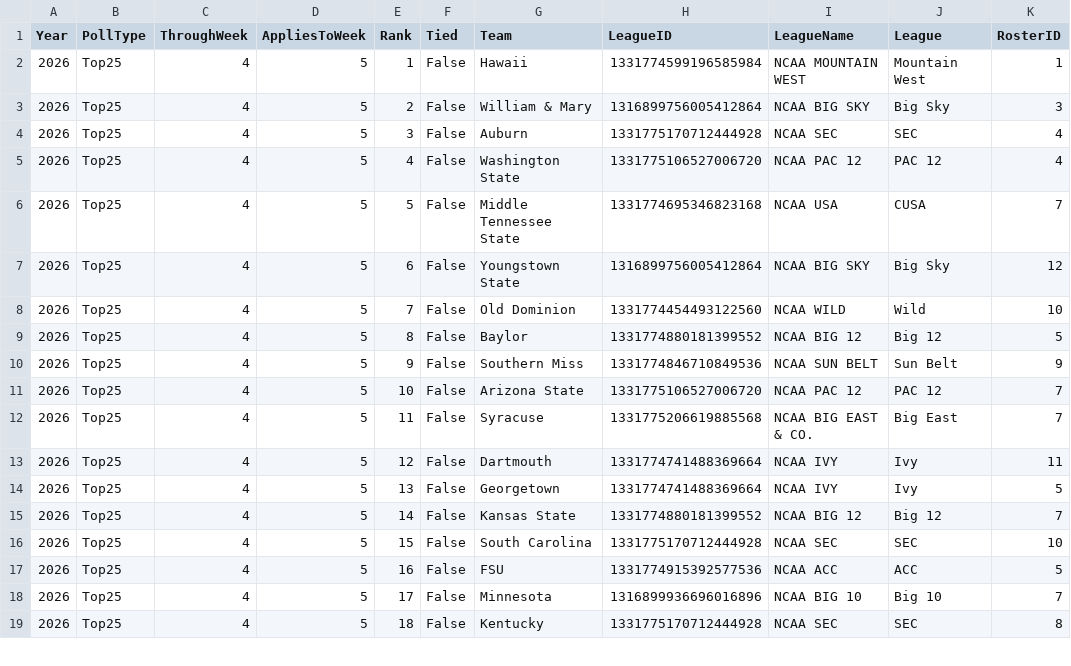
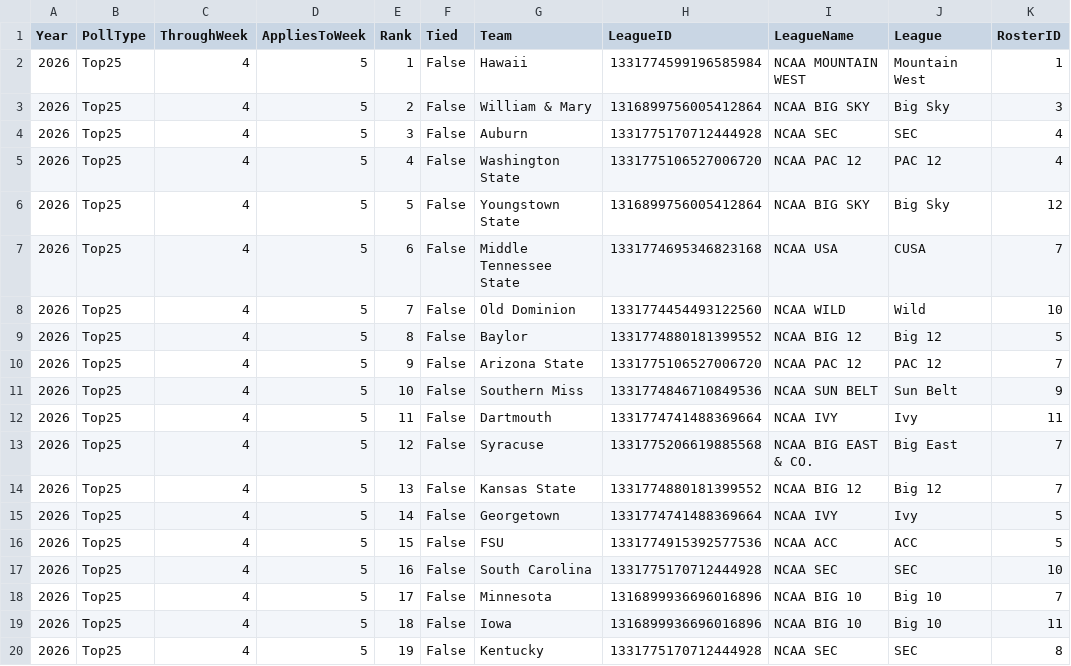
Before and after one commit to wrightc214/NCAA180-Sleeper, a CSV file: data/PollRanks_Current.csv, drawn as a sheet; only a part is shown; the diff covers the shown part only.

```diff
--- a/data/PollRanks_Current.csv
+++ b/data/PollRanks_Current.csv
@@ -5,15 +5,16 @@ Year,PollType,ThroughWeek,AppliesToWeek,Rank,Tied,Team,LeagueID,LeagueName,Leagu
 2026,Top25,4,5,4,False,Washington State,1331775106527006720,NCAA PAC 12,PAC 12,4
-2026,Top25,4,5,5,False,Middle Tennessee State,1331774695346823168,NCAA USA,CUSA,7
-2026,Top25,4,5,6,False,Youngstown State,1316899756005412864,NCAA BIG SKY,Big Sky,12
+2026,Top25,4,5,5,False,Youngstown State,1316899756005412864,NCAA BIG SKY,Big Sky,12
+2026,Top25,4,5,6,False,Middle Tennessee State,1331774695346823168,NCAA USA,CUSA,7
 2026,Top25,4,5,7,False,Old Dominion,1331774454493122560,NCAA WILD,Wild,10
 2026,Top25,4,5,8,False,Baylor,1331774880181399552,NCAA BIG 12,Big 12,5
-2026,Top25,4,5,9,False,Southern Miss,1331774846710849536,NCAA SUN BELT,Sun Belt,9
-2026,Top25,4,5,10,False,Arizona State,1331775106527006720,NCAA PAC 12,PAC 12,7
-2026,Top25,4,5,11,False,Syracuse,1331775206619885568,NCAA BIG EAST & CO.,Big East,7
-2026,Top25,4,5,12,False,Dartmouth,1331774741488369664,NCAA IVY,Ivy,11
-2026,Top25,4,5,13,False,Georgetown,1331774741488369664,NCAA IVY,Ivy,5
-2026,Top25,4,5,14,False,Kansas State,1331774880181399552,NCAA BIG 12,Big 12,7
-2026,Top25,4,5,15,False,South Carolina,1331775170712444928,NCAA SEC,SEC,10
-2026,Top25,4,5,16,False,FSU,1331774915392577536,NCAA ACC,ACC,5
+2026,Top25,4,5,9,False,Arizona State,1331775106527006720,NCAA PAC 12,PAC 12,7
+2026,Top25,4,5,10,False,Southern Miss,1331774846710849536,NCAA SUN BELT,Sun Belt,9
+2026,Top25,4,5,11,False,Dartmouth,1331774741488369664,NCAA IVY,Ivy,11
+2026,Top25,4,5,12,False,Syracuse,1331775206619885568,NCAA BIG EAST & CO.,Big East,7
+2026,Top25,4,5,13,False,Kansas State,1331774880181399552,NCAA BIG 12,Big 12,7
+2026,Top25,4,5,14,False,Georgetown,1331774741488369664,NCAA IVY,Ivy,5
+2026,Top25,4,5,15,False,FSU,1331774915392577536,NCAA ACC,ACC,5
+2026,Top25,4,5,16,False,South Carolina,1331775170712444928,NCAA SEC,SEC,10
 2026,Top25,4,5,17,False,Minnesota,1316899936696016896,NCAA BIG 10,Big 10,7
-2026,Top25,4,5,18,False,Kentucky,1331775170712444928,NCAA SEC,SEC,8
+2026,Top25,4,5,18,False,Iowa,1316899936696016896,NCAA BIG 10,Big 10,11
+2026,Top25,4,5,19,False,Kentucky,1331775170712444928,NCAA SEC,SEC,8
```
Also changed, not shown: 1 added row, 2 removed rows and 8 edited cells elsewhere in this file, data/RankedMatchups_Current.csv, 18 other files.
